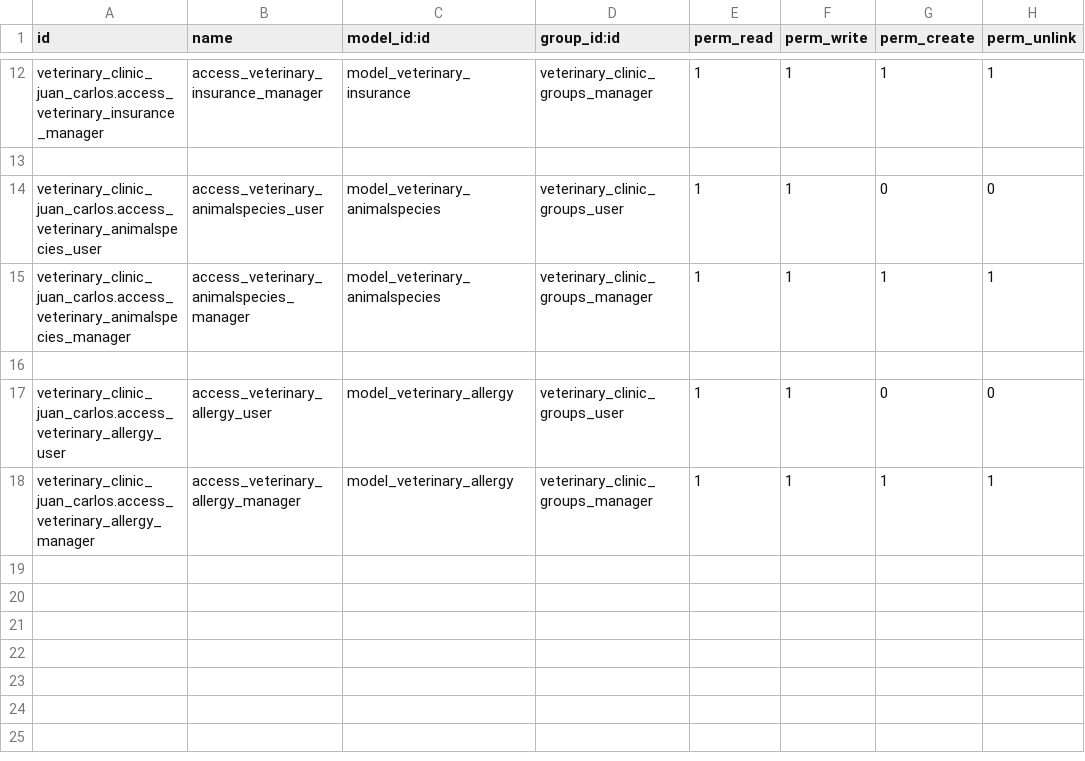
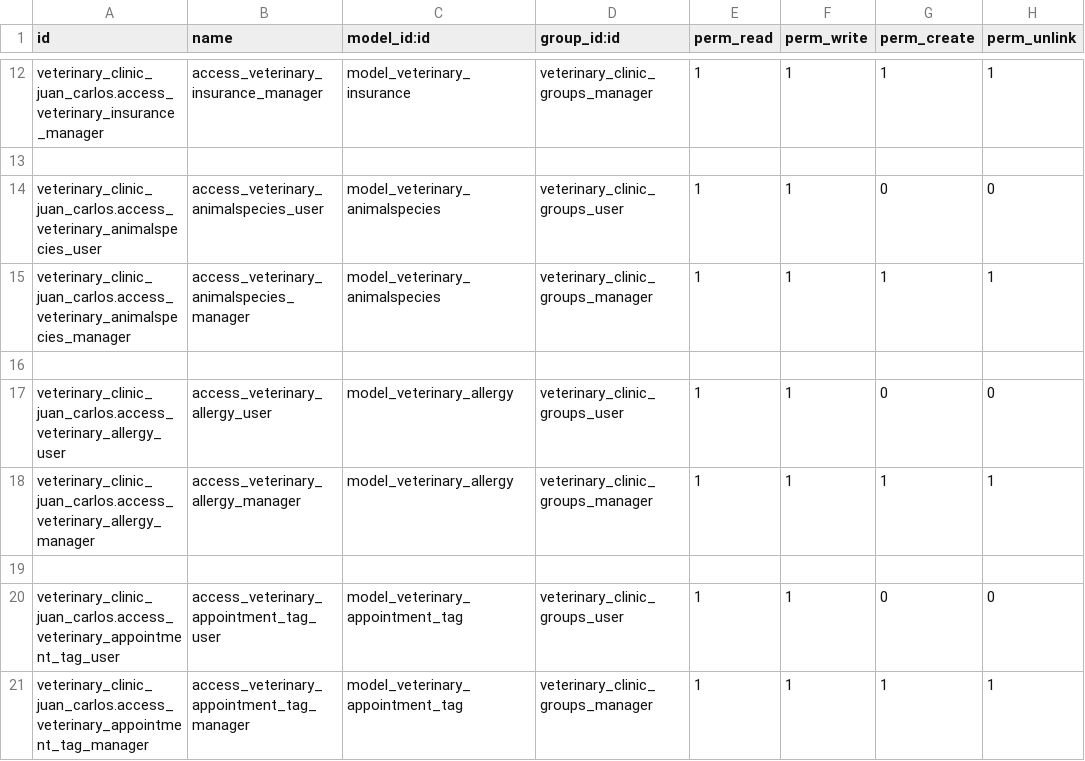
Before and after one commit to nachoserra-domatix/cursoaeodoo2024-2, a CSV file: veterinary_clinic_juan_carlos/security/ir.model.access.csv, drawn as a sheet; only a part is shown, gaps mark what is left out; the diff names each change by its address in the sheet, - before the commit and + after, or states it on an @@ line.

```diff
--- a/veterinary_clinic_juan_carlos/security/ir.model.access.csv
+++ b/veterinary_clinic_juan_carlos/security/ir.model.access.csv
+row 19: (empty)
+row 20: veterinary_clinic_juan_carlos.access_veterinary_appointment_tag_user | access_veterinary_appointment_tag_user | model_veterinary_appointment_tag | veterinary_clinic_groups_user | 1 | 1 | 0 | 0
+row 21: veterinary_clinic_juan_carlos.access_veterinary_appointment_tag_manager | access_veterinary_appointment_tag_manager | model_veterinary_appointment_tag | veterinary_clinic_groups_manager | 1 | 1 | 1 | 1
```
Also changed, not shown: 9 other files.
